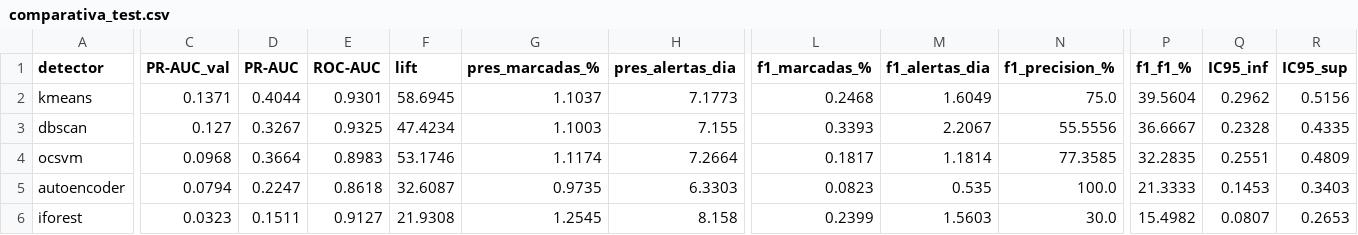
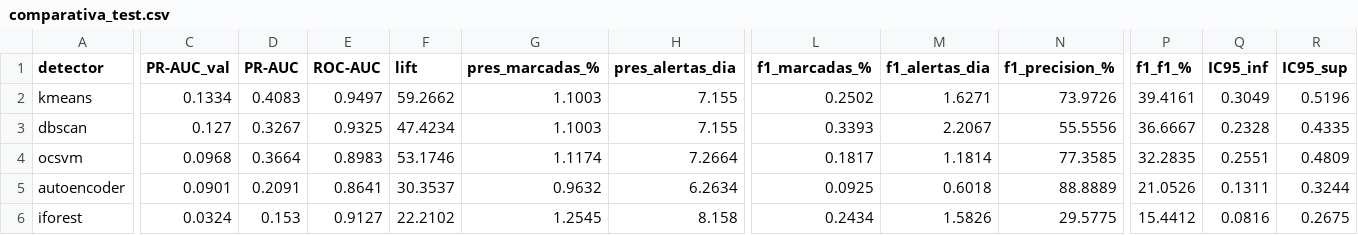
Before and after one commit to jacocallejo-merlin/Deteccion-fraude-merlin, a CSV file: resultados/comparativa_test.csv, drawn as a sheet; only a part is shown, gaps mark what is left out; the diff covers the shown part only; the diff names each change by its address in the sheet, - before the commit and + after, or states it on an @@ line.

```diff
--- a/resultados/comparativa_test.csv
+++ b/resultados/comparativa_test.csv
-C2 (PR-AUC_val): 0.1371
+C2 (PR-AUC_val): 0.1334
-D2 (PR-AUC): 0.4044
+D2 (PR-AUC): 0.4083
-E2 (ROC-AUC): 0.9301
+E2 (ROC-AUC): 0.9497
-F2 (lift): 58.6945
+F2 (lift): 59.2662
-G2 (pres_marcadas_%): 1.1037
+G2 (pres_marcadas_%): 1.1003
-H2 (pres_alertas_dia): 7.1773
+H2 (pres_alertas_dia): 7.155
-L2 (f1_marcadas_%): 0.2468
+L2 (f1_marcadas_%): 0.2502
-M2 (f1_alertas_dia): 1.6049
+M2 (f1_alertas_dia): 1.6271
-N2 (f1_precision_%): 75.0
+N2 (f1_precision_%): 73.9726
-P2 (f1_f1_%): 39.5604
+P2 (f1_f1_%): 39.4161
-Q2 (IC95_inf): 0.2962
+Q2 (IC95_inf): 0.3049
-R2 (IC95_sup): 0.5156
+R2 (IC95_sup): 0.5196
-C5 (PR-AUC_val): 0.0794
+C5 (PR-AUC_val): 0.0901
-D5 (PR-AUC): 0.2247
+D5 (PR-AUC): 0.2091
-E5 (ROC-AUC): 0.8618
+E5 (ROC-AUC): 0.8641
-F5 (lift): 32.6087
+F5 (lift): 30.3537
-G5 (pres_marcadas_%): 0.9735
+G5 (pres_marcadas_%): 0.9632
-H5 (pres_alertas_dia): 6.3303
+H5 (pres_alertas_dia): 6.2634
-L5 (f1_marcadas_%): 0.0823
+L5 (f1_marcadas_%): 0.0925
-M5 (f1_alertas_dia): 0.535
+M5 (f1_alertas_dia): 0.6018
-N5 (f1_precision_%): 100.0
+N5 (f1_precision_%): 88.8889
-P5 (f1_f1_%): 21.3333
+P5 (f1_f1_%): 21.0526
-Q5 (IC95_inf): 0.1453
+Q5 (IC95_inf): 0.1311
-R5 (IC95_sup): 0.3403
+R5 (IC95_sup): 0.3244
-C6 (PR-AUC_val): 0.0323
+C6 (PR-AUC_val): 0.0324
-D6 (PR-AUC): 0.1511
+D6 (PR-AUC): 0.153
-F6 (lift): 21.9308
+F6 (lift): 22.2102
-L6 (f1_marcadas_%): 0.2399
+L6 (f1_marcadas_%): 0.2434
-M6 (f1_alertas_dia): 1.5603
+M6 (f1_alertas_dia): 1.5826
-N6 (f1_precision_%): 30.0
+N6 (f1_precision_%): 29.5775
-P6 (f1_f1_%): 15.4982
+P6 (f1_f1_%): 15.4412
-Q6 (IC95_inf): 0.0807
+Q6 (IC95_inf): 0.0816
-R6 (IC95_sup): 0.2653
+R6 (IC95_sup): 0.2675
```
Also changed, not shown: 6 edited cells elsewhere in this file, resultados/recall_por_tipo_test.csv, 7 other files.
